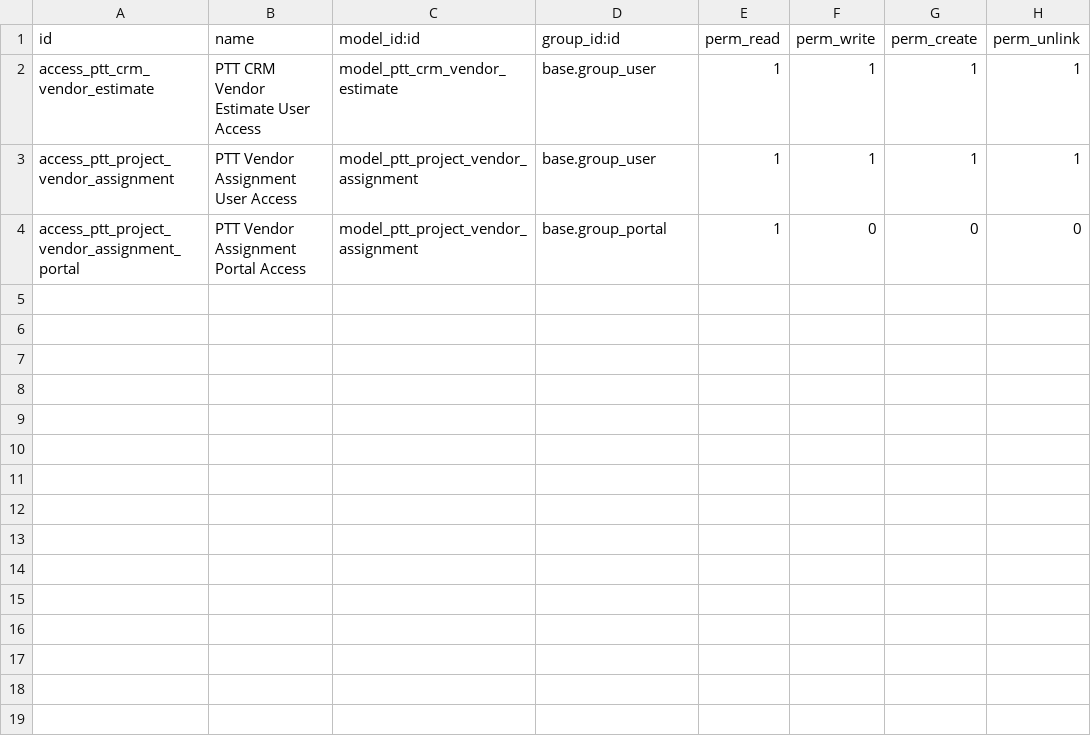
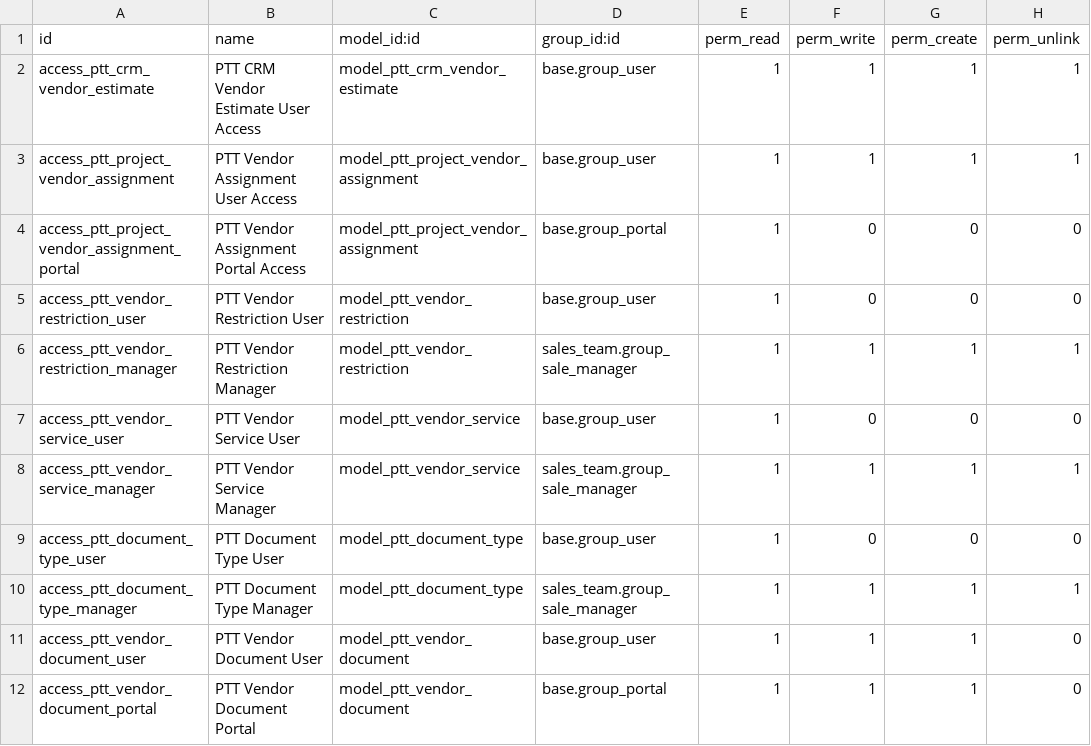
Before and after one commit to IToldegloryventures/Party-Time-Odoo, a CSV file: addons/ptt_business_core/security/ir.model.access.csv, drawn as a sheet.

Commit message:
feat: Vendor Management App - Consolidated interface with Odoo 19 compliance
- Created consolidated Vendor Management menu (similar to DIP Contractor Management)
- Added vendor onboarding form, document management, service pricing
- Enhanced vendor form view with action buttons and stat buttons
- Removed deprecated _sql_constraints (Odoo 19 compliant)
- Fixed duplicate field labels
- Added vendor assignment workflow
- All Odoo 19 standards verified and compliant

```diff
--- a/addons/ptt_business_core/security/ir.model.access.csv
+++ b/addons/ptt_business_core/security/ir.model.access.csv
@@ -4 +4,9 @@ access_ptt_project_vendor_assignment,PTT Vendor Assignment User Access,model_ptt
 access_ptt_project_vendor_assignment_portal,PTT Vendor Assignment Portal Access,model_ptt_project_vendor_assignment,base.group_portal,1,0,0,0
+access_ptt_vendor_restriction_user,PTT Vendor Restriction User,model_ptt_vendor_restriction,base.group_user,1,0,0,0
+access_ptt_vendor_restriction_manager,PTT Vendor Restriction Manager,model_ptt_vendor_restriction,sales_team.group_sale_manager,1,1,1,1
+access_ptt_vendor_service_user,PTT Vendor Service User,model_ptt_vendor_service,base.group_user,1,0,0,0
+access_ptt_vendor_service_manager,PTT Vendor Service Manager,model_ptt_vendor_service,sales_team.group_sale_manager,1,1,1,1
+access_ptt_document_type_user,PTT Document Type User,model_ptt_document_type,base.group_user,1,0,0,0
+access_ptt_document_type_manager,PTT Document Type Manager,model_ptt_document_type,sales_team.group_sale_manager,1,1,1,1
+access_ptt_vendor_document_user,PTT Vendor Document User,model_ptt_vendor_document,base.group_user,1,1,1,0
+access_ptt_vendor_document_portal,PTT Vendor Document Portal,model_ptt_vendor_document,base.group_portal,1,1,1,0
```
Also changed, not shown: 34 other files.
